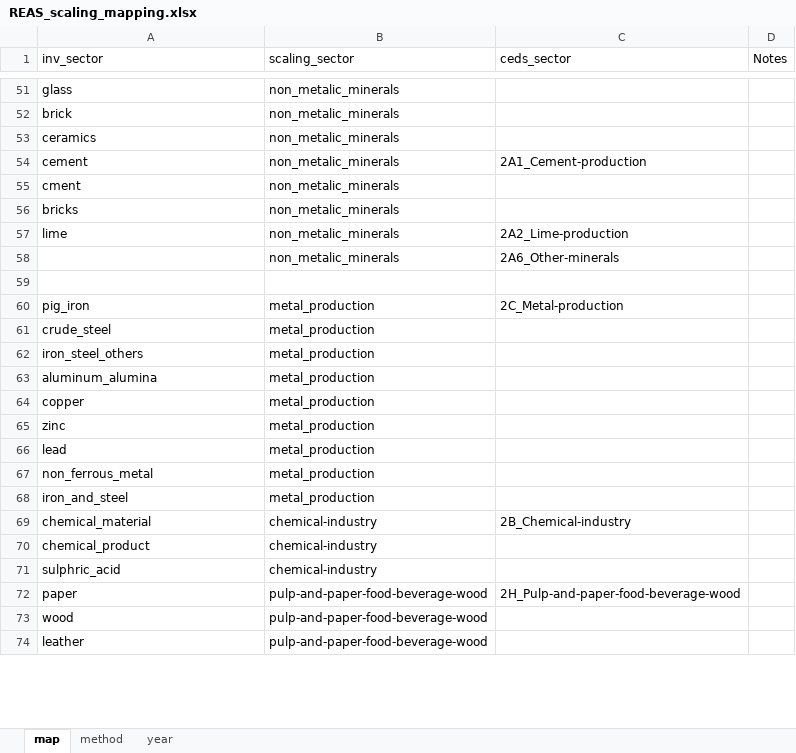
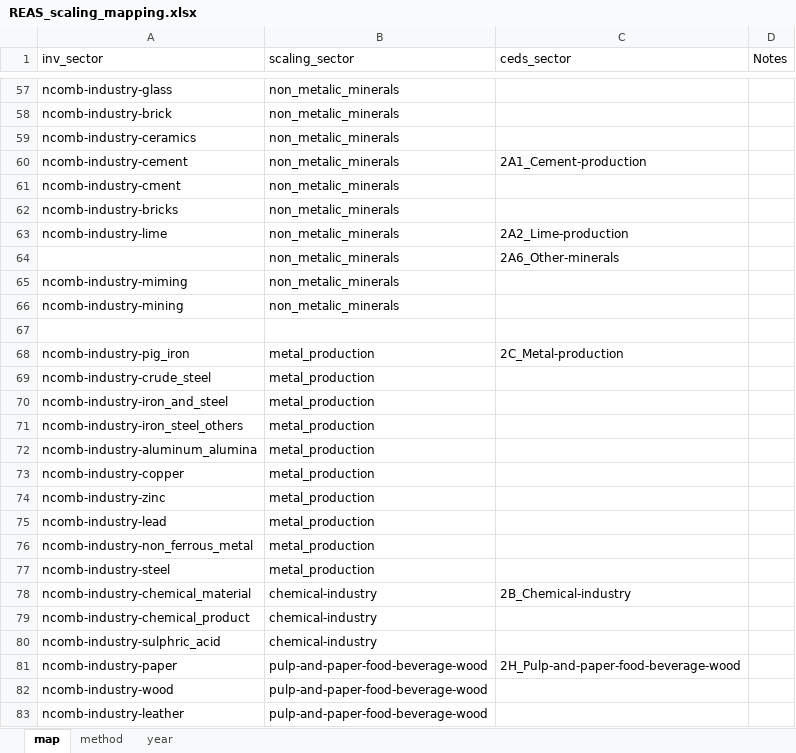
Before and after one commit to JGCRI/CEDS, an Excel workbook: input/mappings/scaling/REAS_scaling_mapping.xlsx, sheet map, drawn as a sheet; only a part is shown, gaps mark what is left out; values as stored, in another font and other column widths than the file's, no borders; addresses are those after the commit; the diff covers the shown part only; the diff names each change by its address in the sheet, - before the commit and + after, or states it on an @@ line.

Commit message:
Fixed double counting and missing sectors in processing REAS data ( E.REAS_emissions.R ). Updated REAS related scaling mapping files.

```diff
--- a/input/mappings/scaling/REAS_scaling_mapping.xlsx (sheet map)
+++ b/input/mappings/scaling/REAS_scaling_mapping.xlsx (sheet map)
-A57 (inv_sector): glass
+A57 (inv_sector): ncomb-industry-glass
-A58 (inv_sector): brick
+A58 (inv_sector): ncomb-industry-brick
-A59 (inv_sector): ceramics
+A59 (inv_sector): ncomb-industry-ceramics
-A60 (inv_sector): cement
+A60 (inv_sector): ncomb-industry-cement
-A61 (inv_sector): cment
+A61 (inv_sector): ncomb-industry-cment
-A62 (inv_sector): bricks
+A62 (inv_sector): ncomb-industry-bricks
-A63 (inv_sector): lime
+A63 (inv_sector): ncomb-industry-lime
+row 65: ncomb-industry-miming | non_metalic_minerals
+row 66: ncomb-industry-mining | non_metalic_minerals
-A68 (inv_sector): pig_iron
+A68 (inv_sector): ncomb-industry-pig_iron
-A69 (inv_sector): crude_steel
+A69 (inv_sector): ncomb-industry-crude_steel
+row 70: ncomb-industry-iron_and_steel | metal_production
-A71 (inv_sector): iron_steel_others
+A71 (inv_sector): ncomb-industry-iron_steel_others
-A72 (inv_sector): aluminum_alumina
+A72 (inv_sector): ncomb-industry-aluminum_alumina
-A73 (inv_sector): copper
+A73 (inv_sector): ncomb-industry-copper
-A74 (inv_sector): zinc
+A74 (inv_sector): ncomb-industry-zinc
-A75 (inv_sector): lead
+A75 (inv_sector): ncomb-industry-lead
-A76 (inv_sector): non_ferrous_metal
+A76 (inv_sector): ncomb-industry-non_ferrous_metal
-A77 (inv_sector): iron_and_steel
+A77 (inv_sector): ncomb-industry-steel
-A78 (inv_sector): chemical_material
+A78 (inv_sector): ncomb-industry-chemical_material
-A79 (inv_sector): chemical_product
+A79 (inv_sector): ncomb-industry-chemical_product
-A80 (inv_sector): sulphric_acid
+A80 (inv_sector): ncomb-industry-sulphric_acid
-A81 (inv_sector): paper
+A81 (inv_sector): ncomb-industry-paper
-A82 (inv_sector): wood
+A82 (inv_sector): ncomb-industry-wood
-A83 (inv_sector): leather
+A83 (inv_sector): ncomb-industry-leather
```
Also changed, not shown: 49 added rows, 7 removed rows, 47 edited cells and cell formats elsewhere in this sheet, input/mappings/scaling/REAS_scaling_mapping_AgrWaste.xlsx, 1 other file.
